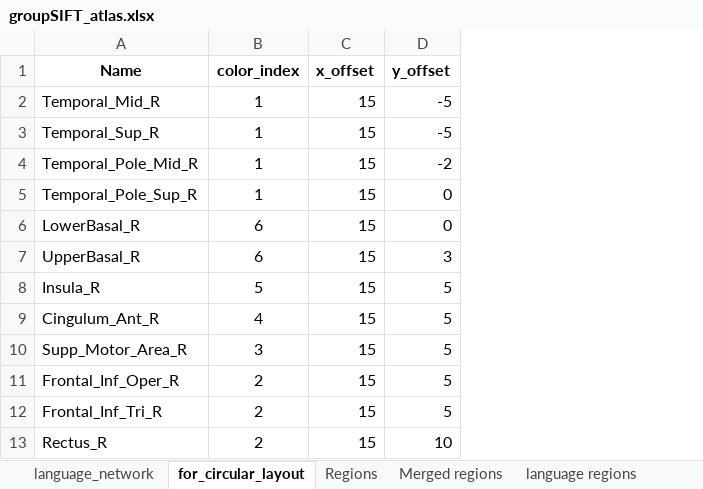
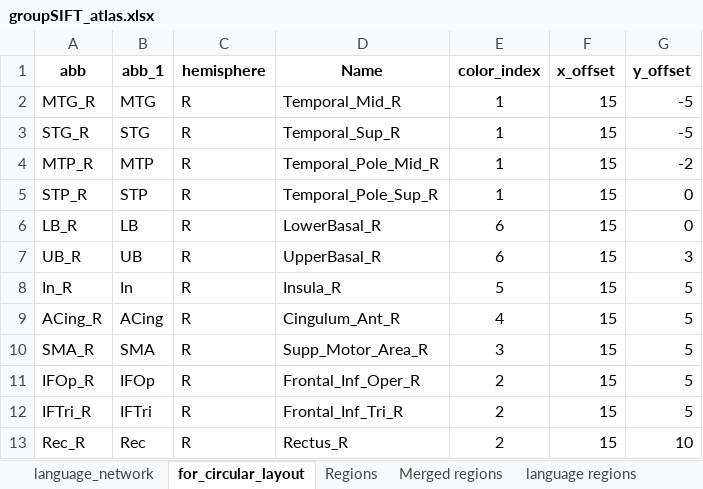
Before and after one commit to Trang0412/AAL_atlas_in_circular_graph, an Excel workbook: groupSIFT_atlas.xlsx, sheet for_circular_layout, drawn as a sheet; only a part is shown; values as stored, in another font and other column widths than the file's, no borders; the diff names each change by its address in the sheet, - before the commit and + after, or states it on an @@ line.

```diff
--- a/groupSIFT_atlas.xlsx (sheet for_circular_layout)
+++ b/groupSIFT_atlas.xlsx (sheet for_circular_layout)
+column A (abb), rows 2-13: MTG_R | STG_R | MTP_R | STP_R | LB_R | UB_R | In_R | ACing_R | SMA_R | IFOp_R | IFTri_R | Rec_R
+column B (abb_1), rows 2-13: MTG | STG | MTP | STP | LB | UB | In | ACing | SMA | IFOp | IFTri | Rec
+column C (hemisphere), rows 2-13: all R
```
Also changed, not shown: regions_in_groupSIFT.xlsx, 3 other files.
